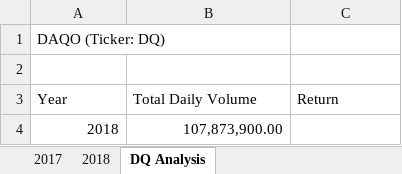
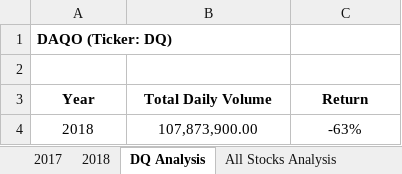
Before and after one commit to Lydiadel/Stock-Analysis, an Excel workbook: green_stocks.xlsm, sheet DQ Analysis, drawn as a sheet; values as stored, in another font and other column widths than the file's, no borders; the diff names each change by its address in the sheet, - before the commit and + after, or states it on an @@ line.

Commit message:
Update green_stocks

```diff
--- a/green_stocks.xlsm (sheet DQ Analysis)
+++ b/green_stocks.xlsm (sheet DQ Analysis)
+sheet tab: All Stocks Analysis
-A1 bold: off
+A1 bold: on
@@ A3:C3 bold: off → on, alignment: left → center @@
-A4:B4 alignment: right
+A4:B4 alignment: center
-C4 (Return): (empty)
+C4 (Return): -63%
```
